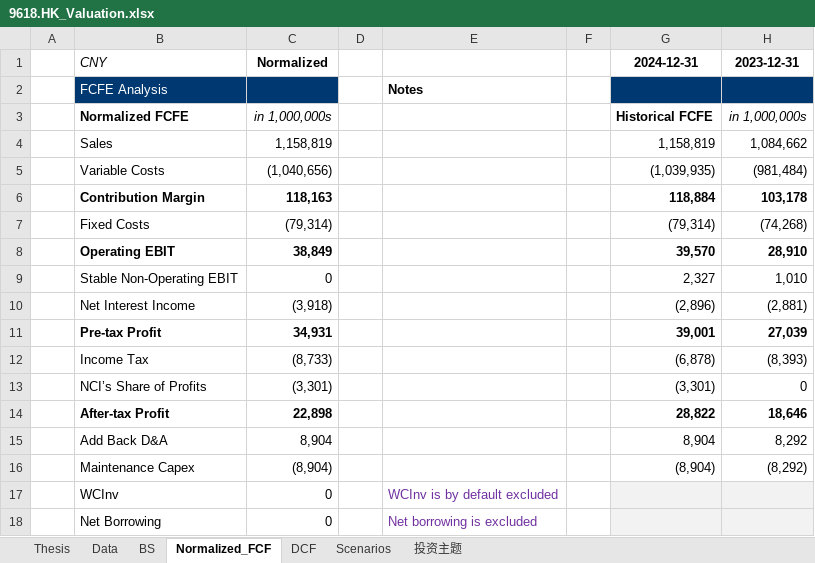
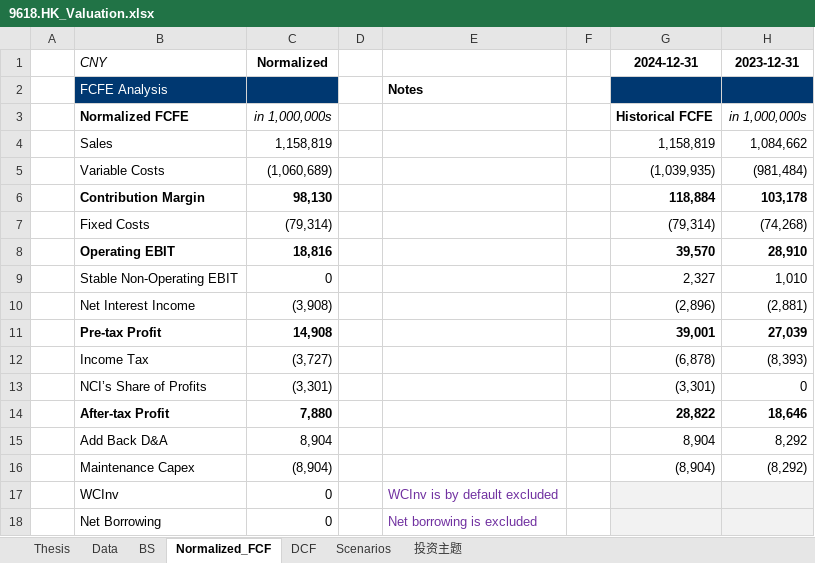
Before and after one commit to JerryChenz/Invest_Proc_1, an Excel workbook: financial_models/opportunities/9618.HK_Valuation.xlsx, sheet Normalized_FCF, drawn as a sheet; only a part is shown; values as stored, in another font and other column widths than the file's, no borders; conditional formats not drawn; the diff covers the shown part only; the diff names each change by its address in the sheet, - before the commit and + after, or states it on an @@ line.

```diff
--- a/financial_models/opportunities/9618.HK_Valuation.xlsx (sheet Normalized_FCF)
+++ b/financial_models/opportunities/9618.HK_Valuation.xlsx (sheet Normalized_FCF)
-C5: (1,040,656)
+C5: (1,060,689)
-C6: 118,163
+C6: 98,130
-C8: 38,849
+C8: 18,816
-C10: (3,918)
+C10: (3,908)
-C11: 34,931
+C11: 14,908
-C12: (8,733)
+C12: (3,727)
-C14: 22,898
+C14: 7,880
```
Also changed, not shown: 23 edited cells elsewhere in this sheet, sheet DCF, sheet Thesis, sheet 投资主题, sheet Scenarios, sheet BS.
